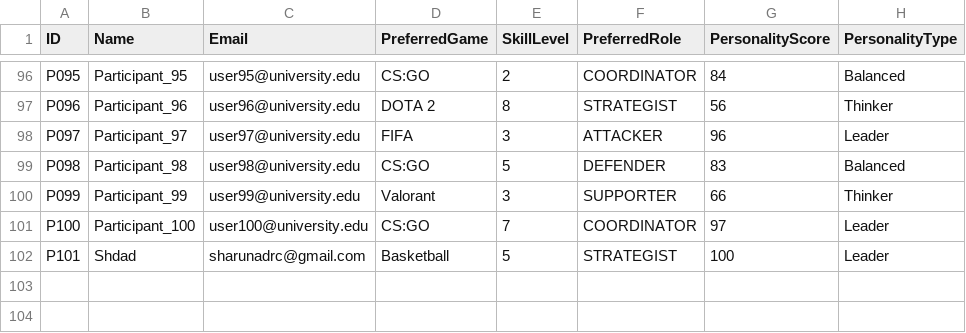
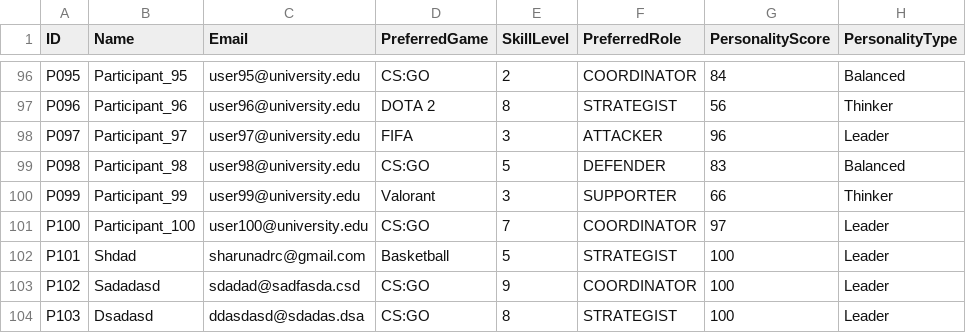
Before and after one commit to Chinthaka-Sharuna/Intelligent-Team-Formation-System-, a CSV file: data/participants_sample.csv, drawn as a sheet; only a part is shown, gaps mark what is left out; the diff names each change by its address in the sheet, - before the commit and + after, or states it on an @@ line.

```diff
--- a/data/participants_sample.csv
+++ b/data/participants_sample.csv
+row 103: P102 | Sadadasd | sdadad@sadfasda.csd | CS:GO | 9 | COORDINATOR | 100 | Leader
+row 104: P103 | Dsadasd | ddasdasd@sdadas.dsa | CS:GO | 8 | STRATEGIST | 100 | Leader
```
Also changed, not shown: data/formed_teams.csv, 12 other files.
